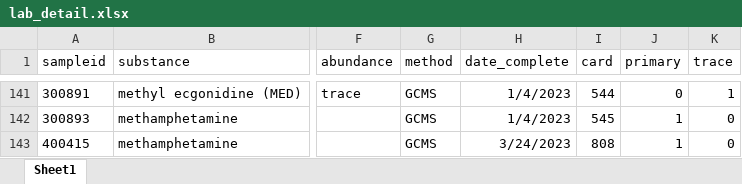
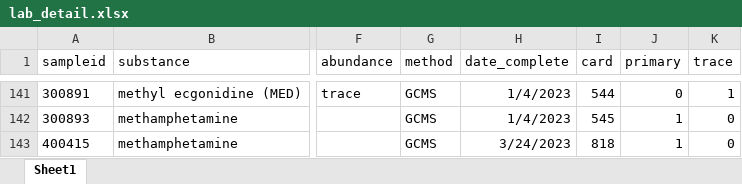
Before and after one commit to opioiddatalab/drugchecking, an Excel workbook: datasets/selfservice/hnc/lab_detail.xlsx, sheet Sheet1, drawn as a sheet; only a part is shown, gaps mark what is left out; values as stored, in another font and other column widths than the file's, no borders; the diff covers the shown part only; the diff names each change by its address in the sheet, - before the commit and + after, or states it on an @@ line.

```diff
--- a/datasets/selfservice/hnc/lab_detail.xlsx (sheet Sheet1)
+++ b/datasets/selfservice/hnc/lab_detail.xlsx (sheet Sheet1)
-I143 (card): 808
+I143 (card): 818
```
Also changed, not shown: 68 moved rows elsewhere in this sheet, datasets/labservice/unc_gcms.xlsx, datasets/nc/nc_analysis_dataset.xlsx, 51 other files.
